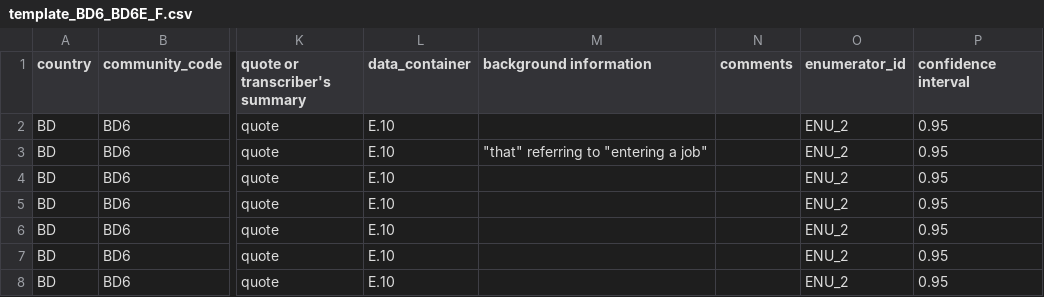
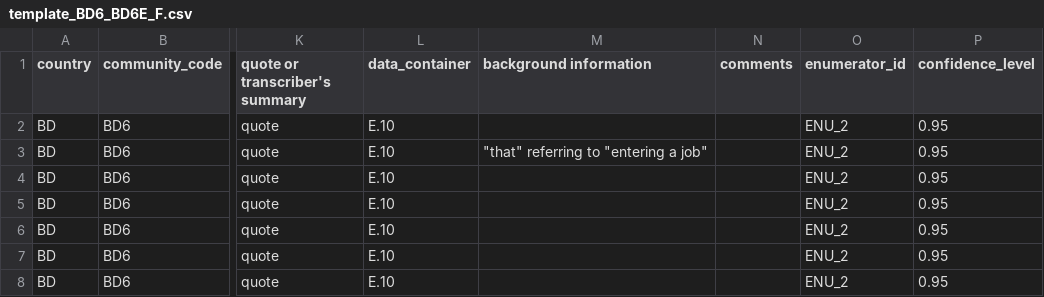
Before and after one commit to ElsLecoutere/Gendered-Dreams-and-Realities-GENNOVATE-ML, a CSV file: template_BD6_BD6E_F.csv, drawn as a sheet; only a part is shown, gaps mark what is left out; the diff names each change by its address in the sheet, - before the commit and + after, or states it on an @@ line.

```diff
--- a/template_BD6_BD6E_F.csv
+++ b/template_BD6_BD6E_F.csv
-P1: confidence interval
+P1: confidence_level
```
Also changed, not shown: template_BD3_BD3E_M.csv, template_ET1_ET1E_M.csv, 21 other files.
